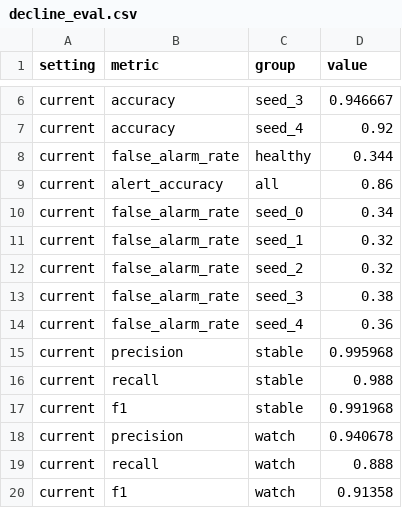
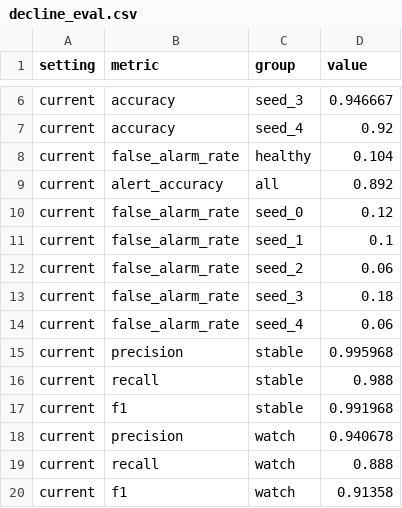
Before and after one commit to jansiddiqui/Khayal, a CSV file: ml/results/decline_eval.csv, drawn as a sheet; only a part is shown, gaps mark what is left out; the diff covers the shown part only.

```diff
--- a/ml/results/decline_eval.csv
+++ b/ml/results/decline_eval.csv
@@ -7,9 +7,9 @@ current,accuracy,seed_3,0.946667
 current,accuracy,seed_4,0.92
-current,false_alarm_rate,healthy,0.344
-current,alert_accuracy,all,0.86
-current,false_alarm_rate,seed_0,0.34
-current,false_alarm_rate,seed_1,0.32
-current,false_alarm_rate,seed_2,0.32
-current,false_alarm_rate,seed_3,0.38
-current,false_alarm_rate,seed_4,0.36
+current,false_alarm_rate,healthy,0.104
+current,alert_accuracy,all,0.892
+current,false_alarm_rate,seed_0,0.12
+current,false_alarm_rate,seed_1,0.1
+current,false_alarm_rate,seed_2,0.06
+current,false_alarm_rate,seed_3,0.18
+current,false_alarm_rate,seed_4,0.06
 current,precision,stable,0.995968
```
Also changed, not shown: 65 edited cells elsewhere in this file, 46 other files.
